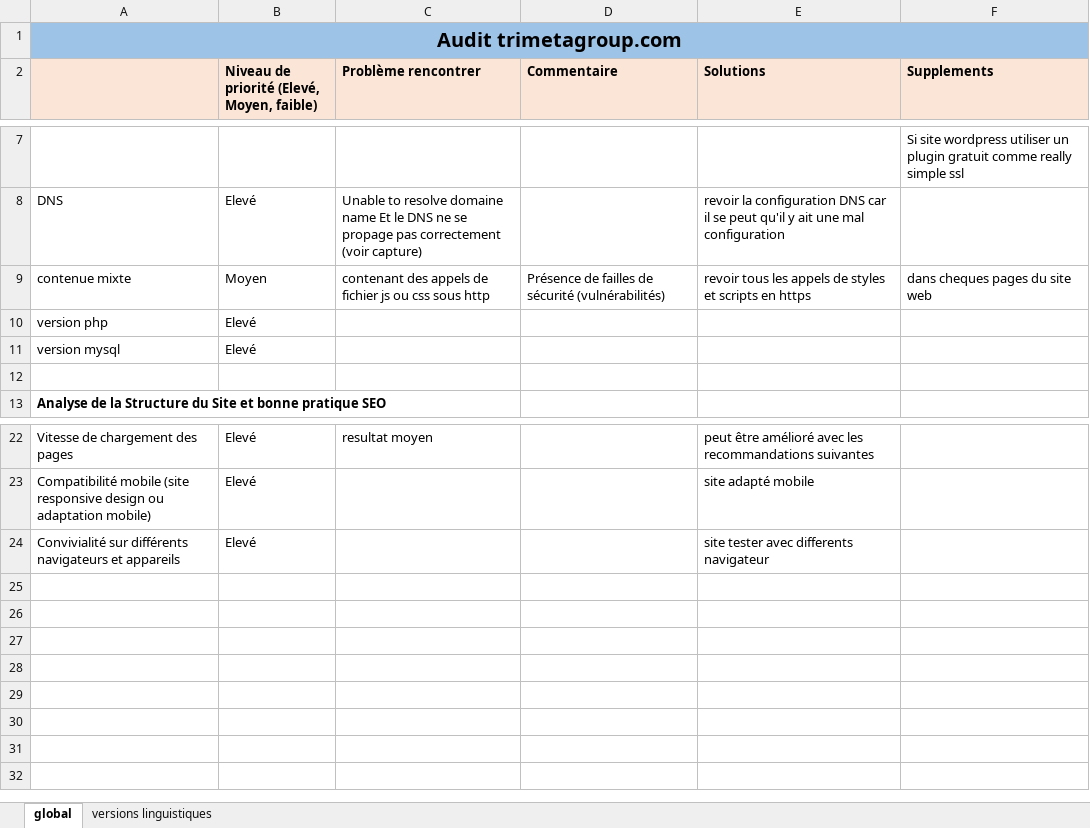
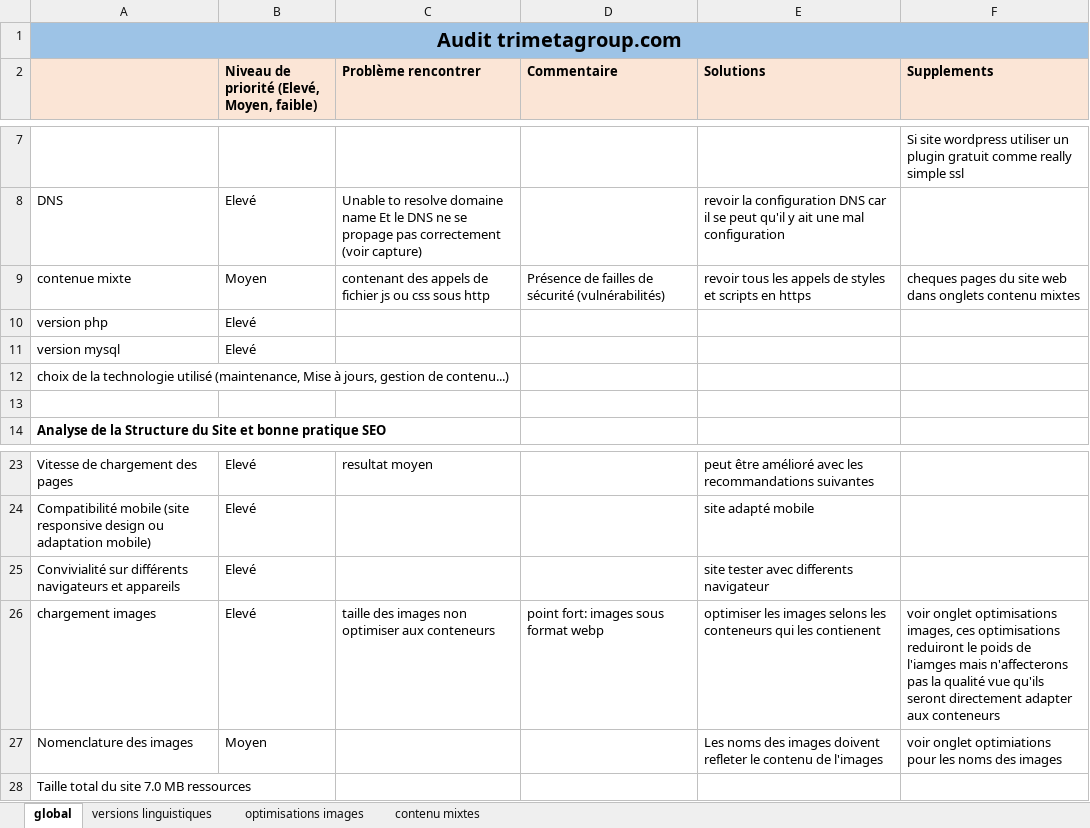
Before and after one commit to LucasEsti/Audit-trimeta, an Excel workbook: groupe/Audit site Trimeta groupe.xlsx, sheet global, drawn as a sheet; only a part is shown, gaps mark what is left out; values as stored, in another font and other column widths than the file's, no borders; the diff names each change by its address in the sheet, - before the commit and + after, or states it on an @@ line.

Commit message:
images optimisations

```diff
--- a/groupe/Audit site Trimeta groupe.xlsx (sheet global)
+++ b/groupe/Audit site Trimeta groupe.xlsx (sheet global)
+sheet tab: optimisations images
+sheet tab: contenu mixtes
-F9 (Supplements): dans cheques pages du site web
+F9 (Supplements): cheques pages du site web dans onglets contenu mixtes
+row 12: choix de la technologie utilisé (maintenance, Mise à jours, gestion de contenu...)
+row 26: chargement images | Elevé | taille des images non optimiser aux conteneurs | point fort: images sous format webp | optimiser les images selons les conteneurs qui les contienent | voir onglet optimisations images, ces optimisations reduiront le poids de l'iamges mais n'affecterons pas la qualité vue qu'ils seront directement adapter aux conteneurs
+row 27: Nomenclature des images | Moyen |  |  | Les noms des images doivent refleter le contenu de l'images | voir onglet optimiations pour les noms des images
+row 28: Taille total du site 7.0 MB ressources
```
Also changed, not shown: 6 other files.
